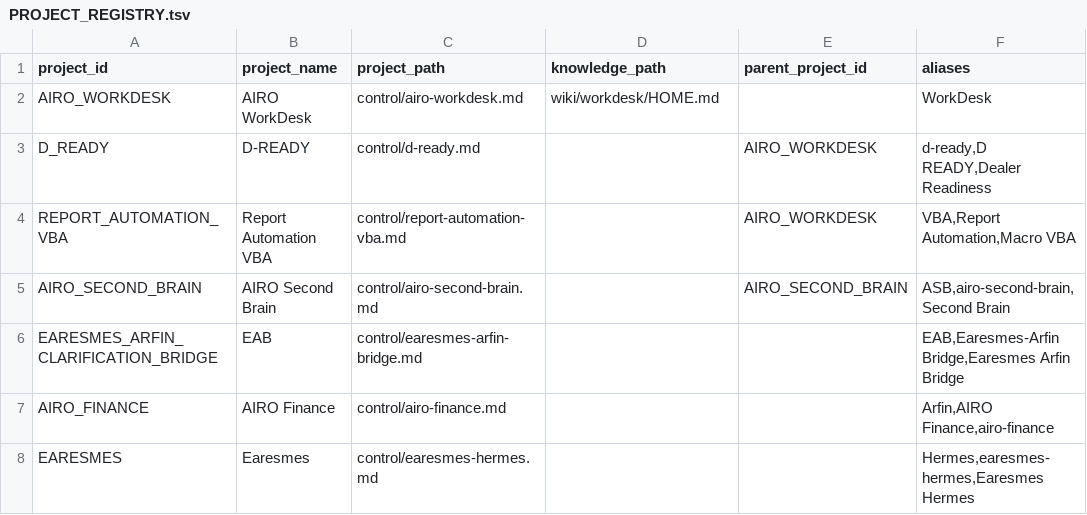
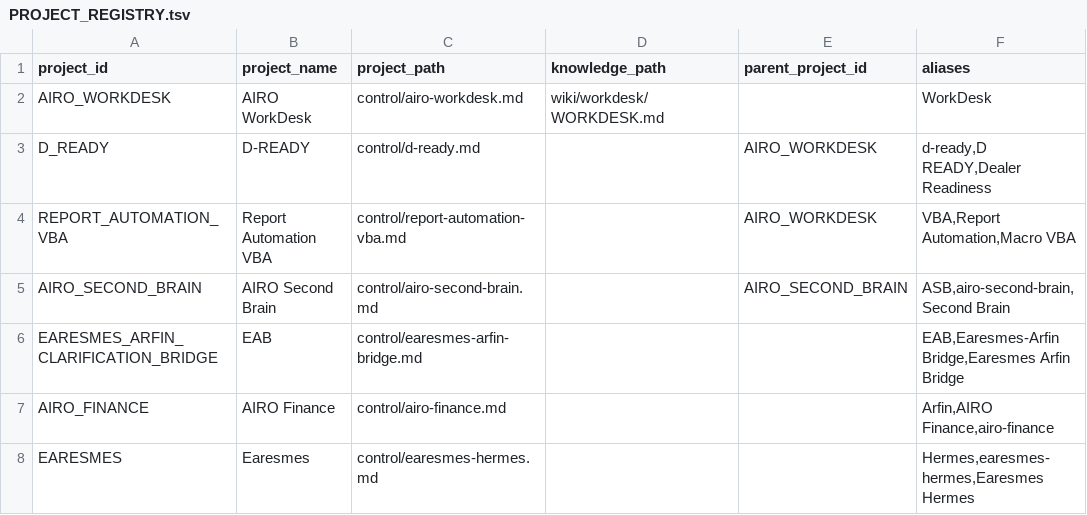
Before and after one commit to progamer6918/airo-second-brain, a TSV file: control/PROJECT_REGISTRY.tsv, drawn as a sheet.

Commit message:
workdesk: correct owner navigation and data-status experience

```diff
--- a/control/PROJECT_REGISTRY.tsv
+++ b/control/PROJECT_REGISTRY.tsv
@@ -1,3 +1,3 @@
 project_id	project_name	project_path	knowledge_path	parent_project_id	aliases
-AIRO_WORKDESK	AIRO WorkDesk	control/airo-workdesk.md	wiki/workdesk/HOME.md		WorkDesk
+AIRO_WORKDESK	AIRO WorkDesk	control/airo-workdesk.md	wiki/workdesk/WORKDESK.md		WorkDesk
 D_READY	D-READY	control/d-ready.md		AIRO_WORKDESK	d-ready,D READY,Dealer Readiness
```
Also changed, not shown: 14 other files.
